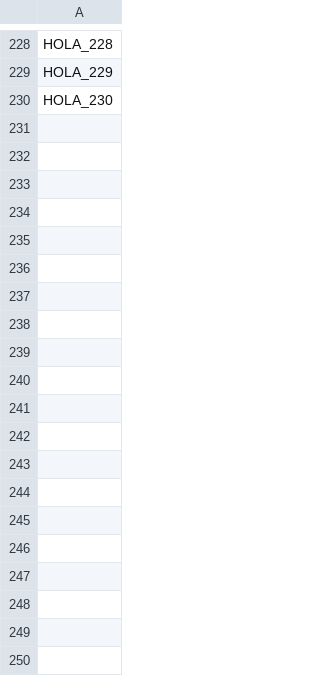
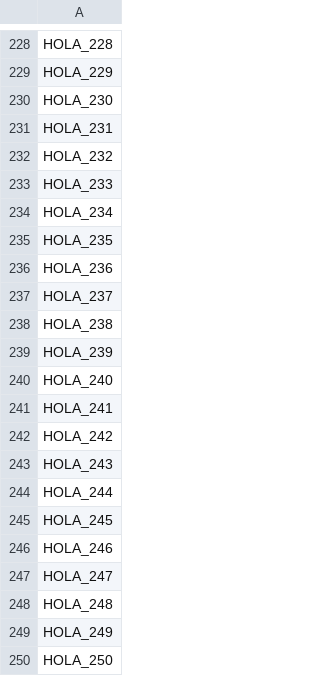
Before and after one commit to avilades/Hello-Python, a CSV file: Intermediate/exercices/datos.csv, drawn as a sheet; only a part is shown, gaps mark what is left out; the diff covers the shown part only.

```diff
--- a/Intermediate/exercices/datos.csv
+++ b/Intermediate/exercices/datos.csv
@@ -230 +230,21 @@ HOLA_229
 HOLA_230
+HOLA_231
+HOLA_232
+HOLA_233
+HOLA_234
+HOLA_235
+HOLA_236
+HOLA_237
+HOLA_238
+HOLA_239
+HOLA_240
+HOLA_241
+HOLA_242
+HOLA_243
+HOLA_244
+HOLA_245
+HOLA_246
+HOLA_247
+HOLA_248
+HOLA_249
+HOLA_250
```
Also changed, not shown: 150 added rows elsewhere in this file, 2 other files.
